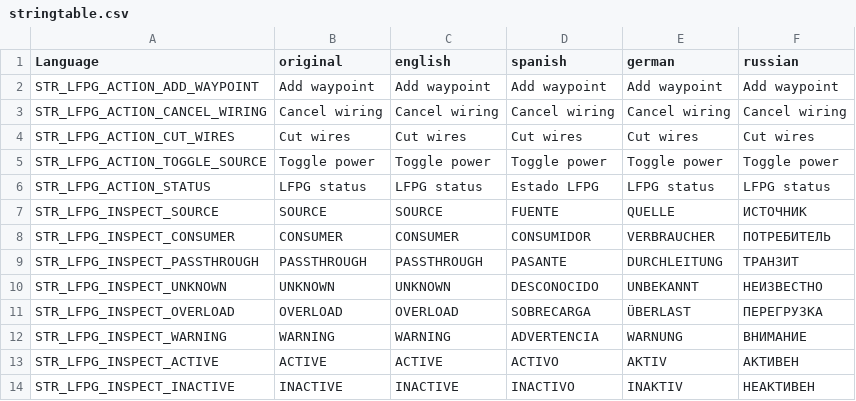
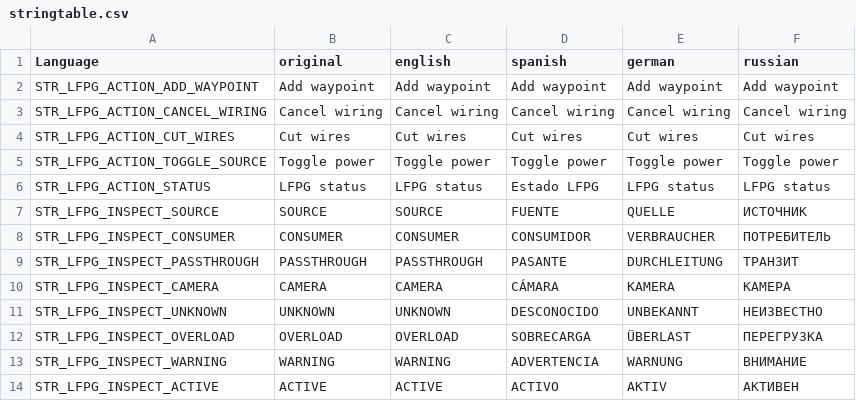
Before and after one commit to willy92wins/LFPowerGrid, a CSV file: stringtable.csv, drawn as a sheet; only a part is shown; the shorter side is filled out with more unchanged rows.

```diff
--- a/stringtable.csv
+++ b/stringtable.csv
@@ -9,2 +9,3 @@
 "STR_LFPG_INSPECT_PASSTHROUGH","PASSTHROUGH","PASSTHROUGH","PASANTE","DURCHLEITUNG","ТРАНЗИТ"
+"STR_LFPG_INSPECT_CAMERA","CAMERA","CAMERA","CÁMARA","KAMERA","КАМЕРА"
 "STR_LFPG_INSPECT_UNKNOWN","UNKNOWN","UNKNOWN","DESCONOCIDO","UNBEKANNT","НЕИЗВЕСТНО"
```
Also changed, not shown: 3 other files.
